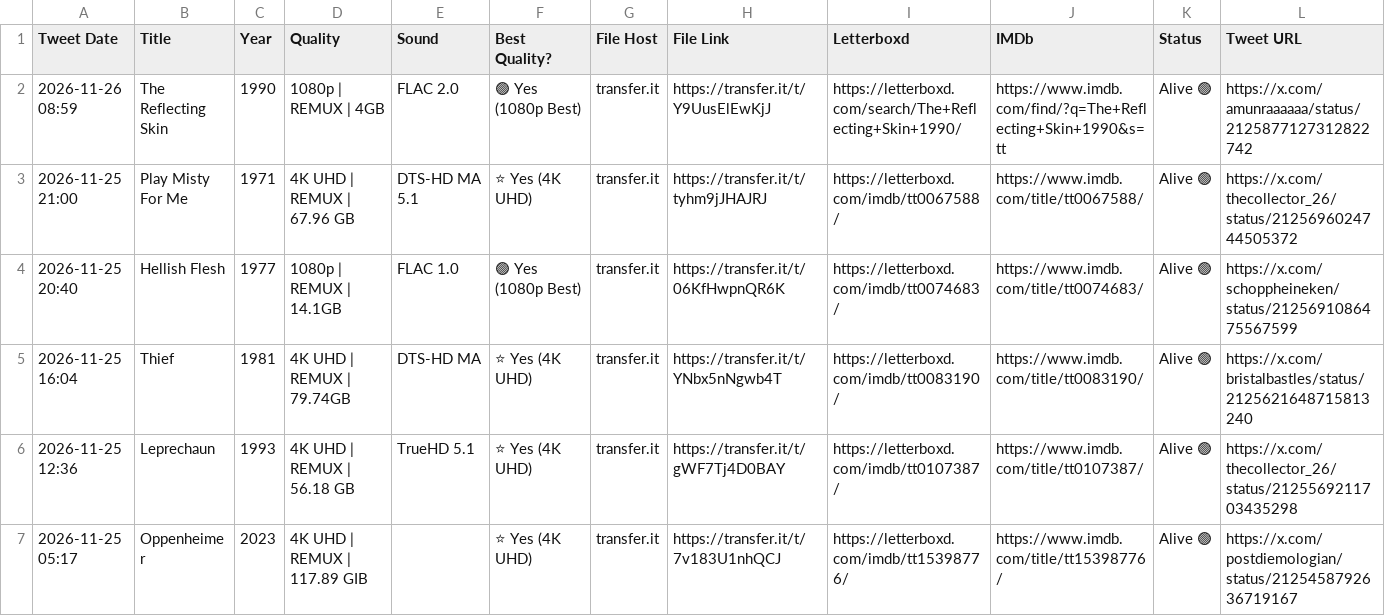
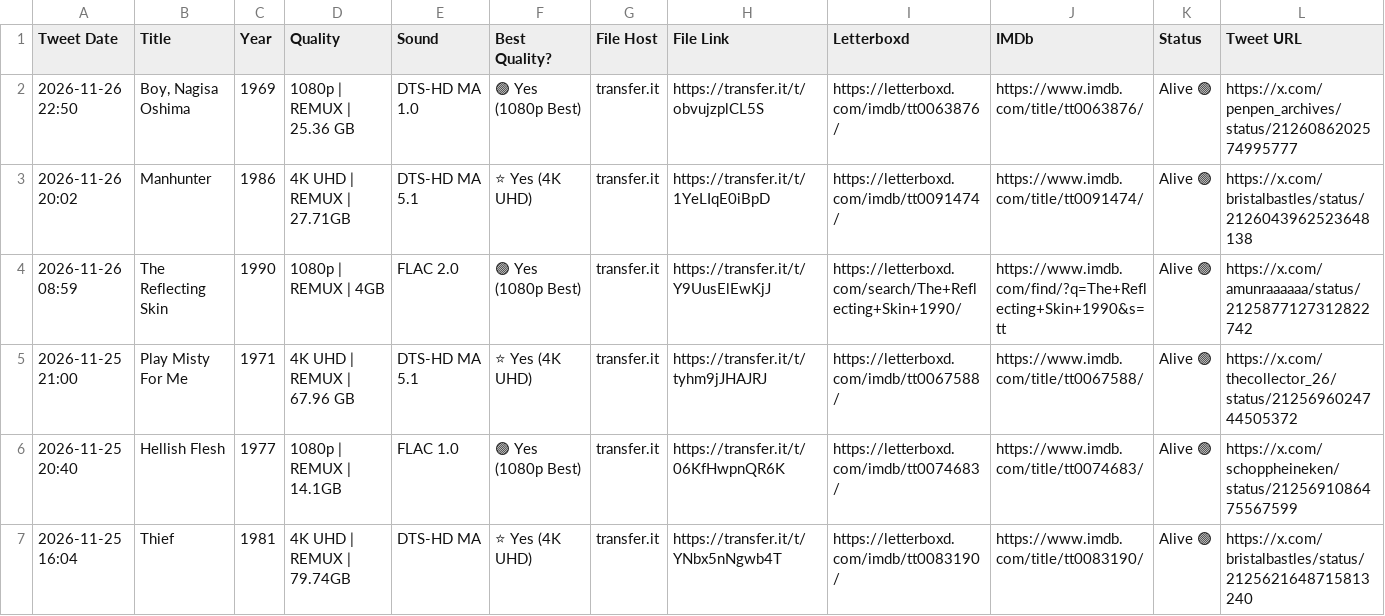
Before and after one commit to zcvbw8y9xn-cmyk/remux-library, a CSV file: remux_library.csv, drawn as a sheet; only a part is shown; the shorter side is filled out with more unchanged rows; the diff names each change by its address in the sheet, - before the commit and + after, or states it on an @@ line.

Commit message:
Auto-update remux library: 2026-11-27 00:20 UTC

```diff
--- a/remux_library.csv
+++ b/remux_library.csv
+row 2: 2026-11-26 22:50 | Boy, Nagisa Oshima | 1969 | 1080p | REMUX | 25.36 GB | DTS-HD MA 1.0 | 🟢 Yes (1080p Best) | transfer.it | https://transfer.it/t/obvujzplCL5S | https://letterboxd.com/imdb/tt0063876/ | https://www.imdb.com/title/tt0063876/ | Alive 🟢 | https://x.com/penpen_archives/status/2126086202574995777
+row 3: 2026-11-26 20:02 | Manhunter | 1986 | 4K UHD | REMUX | 27.71GB | DTS-HD MA 5.1 | ⭐ Yes (4K UHD) | transfer.it | https://transfer.it/t/1YeLIqE0iBpD | https://letterboxd.com/imdb/tt0091474/ | https://www.imdb.com/title/tt0091474/ | Alive 🟢 | https://x.com/bristalbastles/status/2126043962523648138
```
Also changed, not shown: 6 other files.
